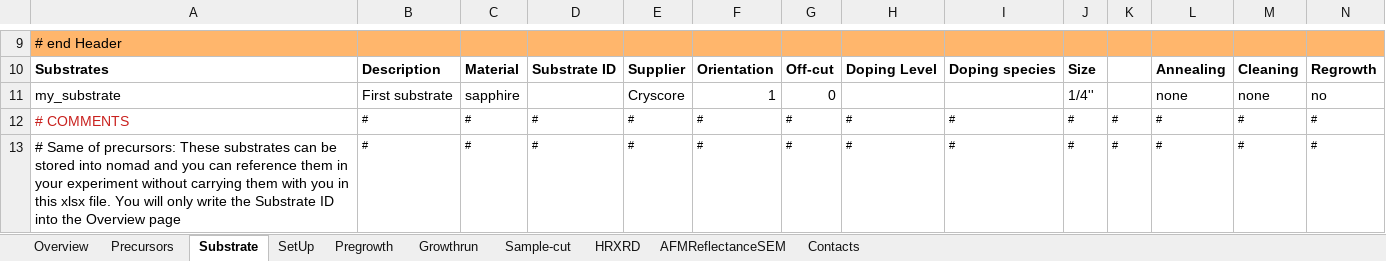
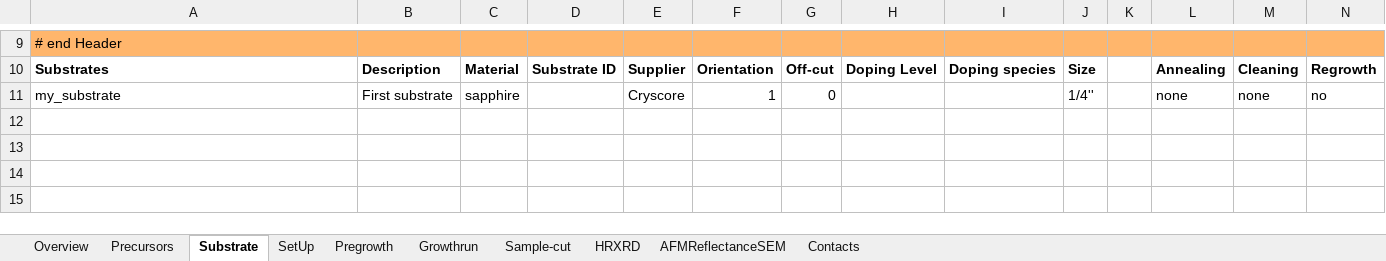
Before and after one commit to FAIRmat-NFDI/AreaA-data_modeling_and_schemas, an Excel workbook: movpe_CNR/Parma_datafile_nomad.xlsx, sheet Substrate, drawn as a sheet; only a part is shown, gaps mark what is left out; values as stored, in another font and other column widths than the file's, no borders; the diff names each change by its address in the sheet, - before the commit and + after, or states it on an @@ line.

Commit message:
updated xlsx for MOVPE_STO

```diff
--- a/movpe_CNR/Parma_datafile_nomad.xlsx (sheet Substrate)
+++ b/movpe_CNR/Parma_datafile_nomad.xlsx (sheet Substrate)
-row 12: # COMMENTS | # | # | # | # | # | # | # | # | # | # | # | # | #
-row 13: # Same of precursors: These substrates can be stored into nomad and you can reference them in your experiment without carrying them with you in this xlsx file. You will only write the Substrate ID into the Overview page | # | # | # | # | # | # | # | # | # | # | # | # | #
```
Also changed, not shown: sheet AFMReflectanceSEM, sheet HRXRD, sheet Overview.
